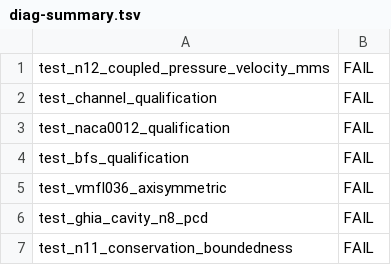
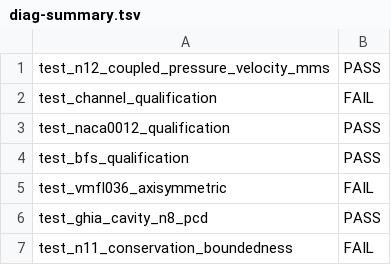
Before and after one commit to stevendaix/cfdx_dev, a TSV file: diag-evidence/diag-summary.tsv, drawn as a sheet.

```diff
--- a/diag-evidence/diag-summary.tsv
+++ b/diag-evidence/diag-summary.tsv
@@ -1,7 +1,7 @@
-test_n12_coupled_pressure_velocity_mms	FAIL
+test_n12_coupled_pressure_velocity_mms	PASS
 test_channel_qualification	FAIL
-test_naca0012_qualification	FAIL
-test_bfs_qualification	FAIL
+test_naca0012_qualification	PASS
+test_bfs_qualification	PASS
 test_vmfl036_axisymmetric	FAIL
-test_ghia_cavity_n8_pcd	FAIL
+test_ghia_cavity_n8_pcd	PASS
 test_n11_conservation_boundedness	FAIL
```
Also changed, not shown: 8 other files.
